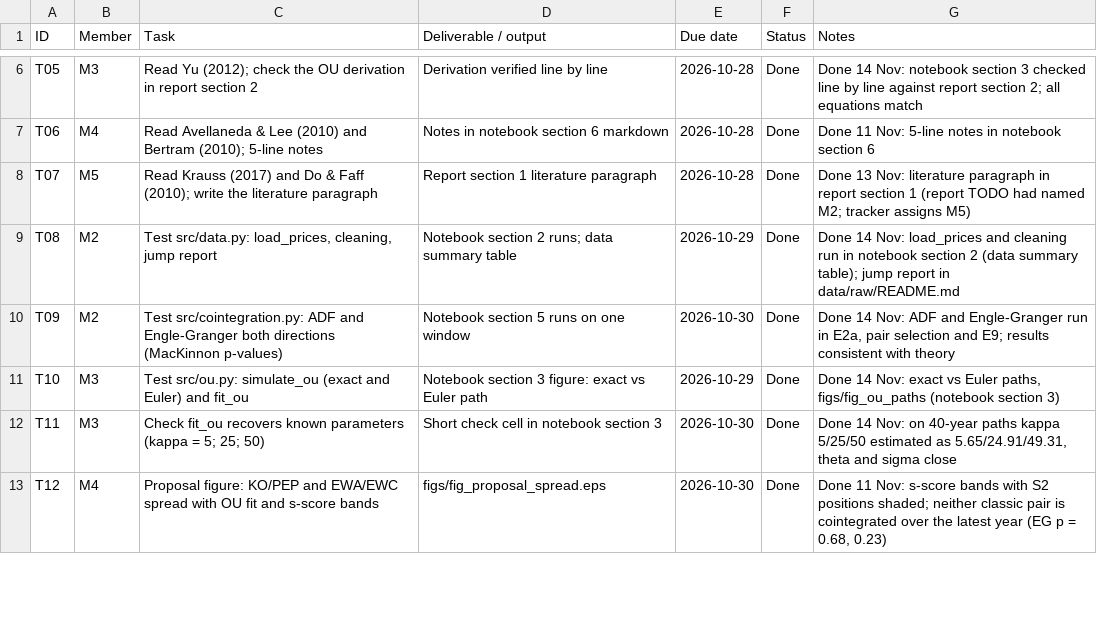
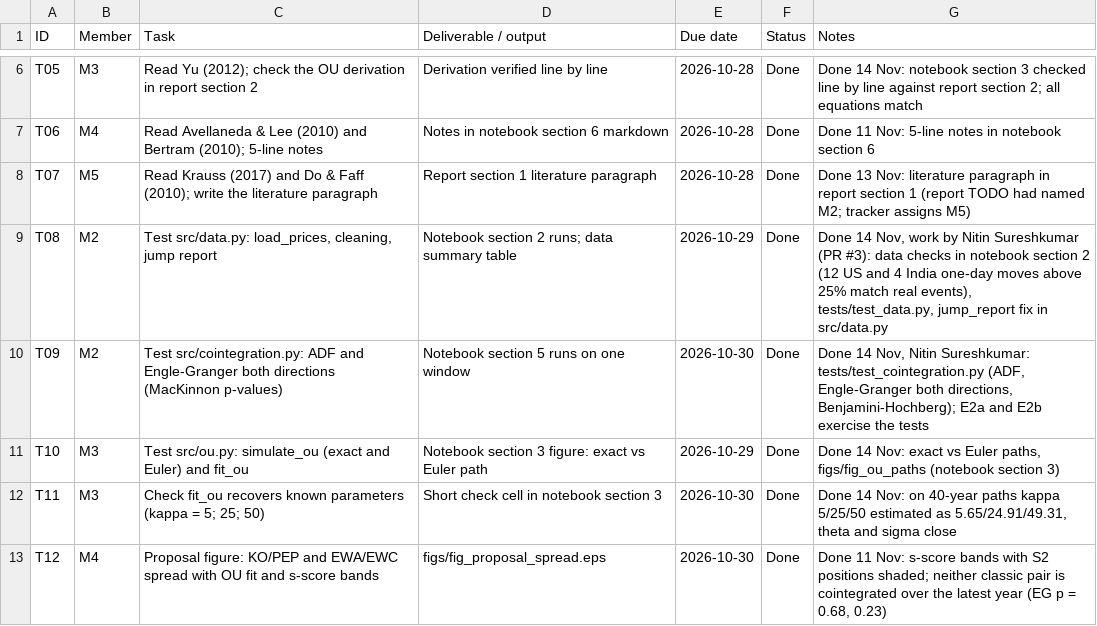
Before and after one commit to VvS-2403/Pairs-Trading, a CSV file: Project_Tracker.csv, drawn as a sheet; only a part is shown, gaps mark what is left out; the diff covers the shown part only.

```diff
--- a/Project_Tracker.csv
+++ b/Project_Tracker.csv
@@ -8,4 +8,4 @@ T06,M4,Read Avellaneda & Lee (2010) and Bertram (2010); 5-line notes,Notes in no
 T07,M5,Read Krauss (2017) and Do & Faff (2010); write the literature paragraph,Report section 1 literature paragraph,2026-10-28,Done,Done 13 Nov: literature paragraph in report section 1 (report TODO had named M2; tracker assigns M5)
-T08,M2,"Test src/data.py: load_prices, cleaning, jump report",Notebook section 2 runs; data summary table,2026-10-29,Done,Done 14 Nov: load_prices and cleaning run in notebook section 2 (data summary table); jump report in data/raw/README.md
-T09,M2,Test src/cointegration.py: ADF and Engle-Granger both directions (MacKinnon p-values),Notebook section 5 runs on one window,2026-10-30,Done,"Done 14 Nov: ADF and Engle-Granger run in E2a, pair selection and E9; results consistent with theory"
+T08,M2,"Test src/data.py: load_prices, cleaning, jump report",Notebook section 2 runs; data summary table,2026-10-29,Done,"Done 14 Nov, work by Nitin Sureshkumar (PR #3): data checks in notebook section 2 (12 US and 4 India one-day moves above 25% match real events), tests/test_data.py, jump_report fix in src/data.py"
+T09,M2,Test src/cointegration.py: ADF and Engle-Granger both directions (MacKinnon p-values),Notebook section 5 runs on one window,2026-10-30,Done,"Done 14 Nov, Nitin Sureshkumar: tests/test_cointegration.py (ADF, Engle-Granger both directions, Benjamini-Hochberg); E2a and E2b exercise the tests"
 T10,M3,Test src/ou.py: simulate_ou (exact and Euler) and fit_ou,Notebook section 3 figure: exact vs Euler path,2026-10-29,Done,"Done 14 Nov: exact vs Euler paths, figs/fig_ou_paths (notebook section 3)"
```
Also changed, not shown: 6 edited cells elsewhere in this file, results/e9_persistence.csv, 15 other files.
